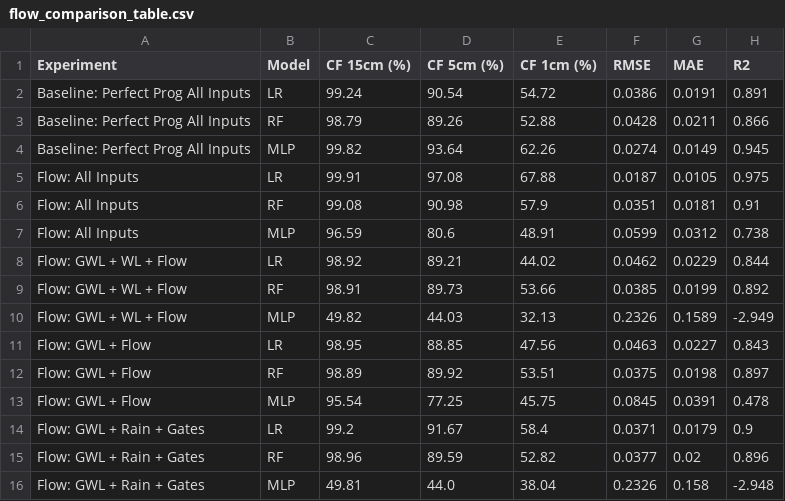
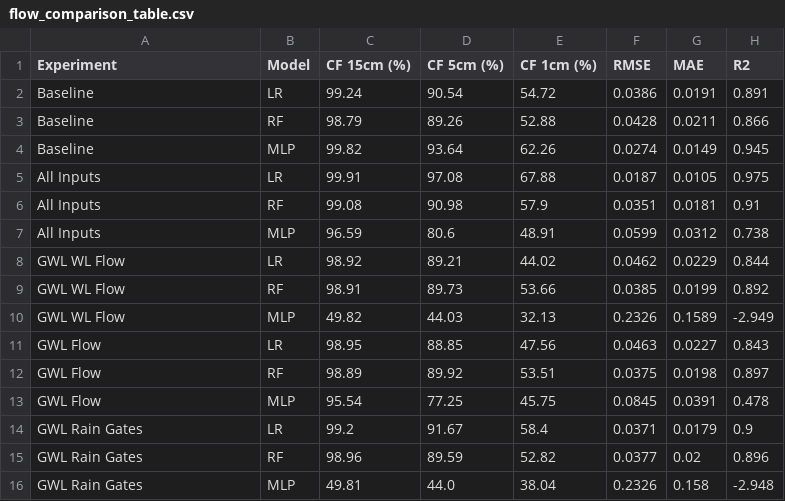
Before and after one commit to joelchambers144/ml-miami-compound-flood-predictions, a CSV file: results/flow_comparison_table.csv, drawn as a sheet.

Commit message:
Tabular results

```diff
--- a/results/flow_comparison_table.csv
+++ b/results/flow_comparison_table.csv
@@ -1,16 +1,16 @@
 Experiment,Model,CF 15cm (%),CF 5cm (%),CF 1cm (%),RMSE,MAE,R2
-Baseline: Perfect Prog All Inputs,LR,99.24,90.54,54.72,0.0386,0.0191,0.891
-Baseline: Perfect Prog All Inputs,RF,98.79,89.26,52.88,0.0428,0.0211,0.866
-Baseline: Perfect Prog All Inputs,MLP,99.82,93.64,62.26,0.0274,0.0149,0.945
-Flow: All Inputs,LR,99.91,97.08,67.88,0.0187,0.0105,0.975
-Flow: All Inputs,RF,99.08,90.98,57.9,0.0351,0.0181,0.91
-Flow: All Inputs,MLP,96.59,80.6,48.91,0.0599,0.0312,0.738
-Flow: GWL + WL + Flow,LR,98.92,89.21,44.02,0.0462,0.0229,0.844
-Flow: GWL + WL + Flow,RF,98.91,89.73,53.66,0.0385,0.0199,0.892
-Flow: GWL + WL + Flow,MLP,49.82,44.03,32.13,0.2326,0.1589,-2.949
-Flow: GWL + Flow,LR,98.95,88.85,47.56,0.0463,0.0227,0.843
-Flow: GWL + Flow,RF,98.89,89.92,53.51,0.0375,0.0198,0.897
-Flow: GWL + Flow,MLP,95.54,77.25,45.75,0.0845,0.0391,0.478
-Flow: GWL + Rain + Gates,LR,99.2,91.67,58.4,0.0371,0.0179,0.9
-Flow: GWL + Rain + Gates,RF,98.96,89.59,52.82,0.0377,0.02,0.896
-Flow: GWL + Rain + Gates,MLP,49.81,44.0,38.04,0.2326,0.158,-2.948
+Baseline,LR,99.24,90.54,54.72,0.0386,0.0191,0.891
+Baseline,RF,98.79,89.26,52.88,0.0428,0.0211,0.866
+Baseline,MLP,99.82,93.64,62.26,0.0274,0.0149,0.945
+All Inputs,LR,99.91,97.08,67.88,0.0187,0.0105,0.975
+All Inputs,RF,99.08,90.98,57.9,0.0351,0.0181,0.91
+All Inputs,MLP,96.59,80.6,48.91,0.0599,0.0312,0.738
+GWL WL Flow,LR,98.92,89.21,44.02,0.0462,0.0229,0.844
+GWL WL Flow,RF,98.91,89.73,53.66,0.0385,0.0199,0.892
+GWL WL Flow,MLP,49.82,44.03,32.13,0.2326,0.1589,-2.949
+GWL Flow,LR,98.95,88.85,47.56,0.0463,0.0227,0.843
+GWL Flow,RF,98.89,89.92,53.51,0.0375,0.0198,0.897
+GWL Flow,MLP,95.54,77.25,45.75,0.0845,0.0391,0.478
+GWL Rain Gates,LR,99.2,91.67,58.4,0.0371,0.0179,0.9
+GWL Rain Gates,RF,98.96,89.59,52.82,0.0377,0.02,0.896
+GWL Rain Gates,MLP,49.81,44.0,38.04,0.2326,0.158,-2.948
```
Also changed, not shown: 2 other files.
